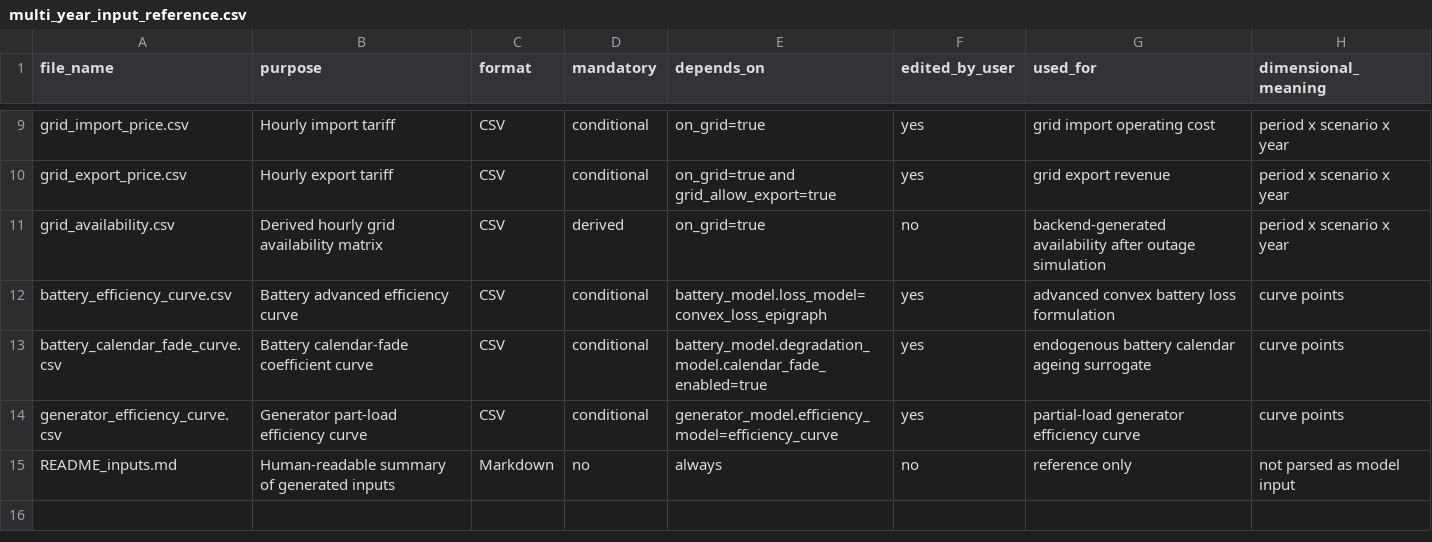
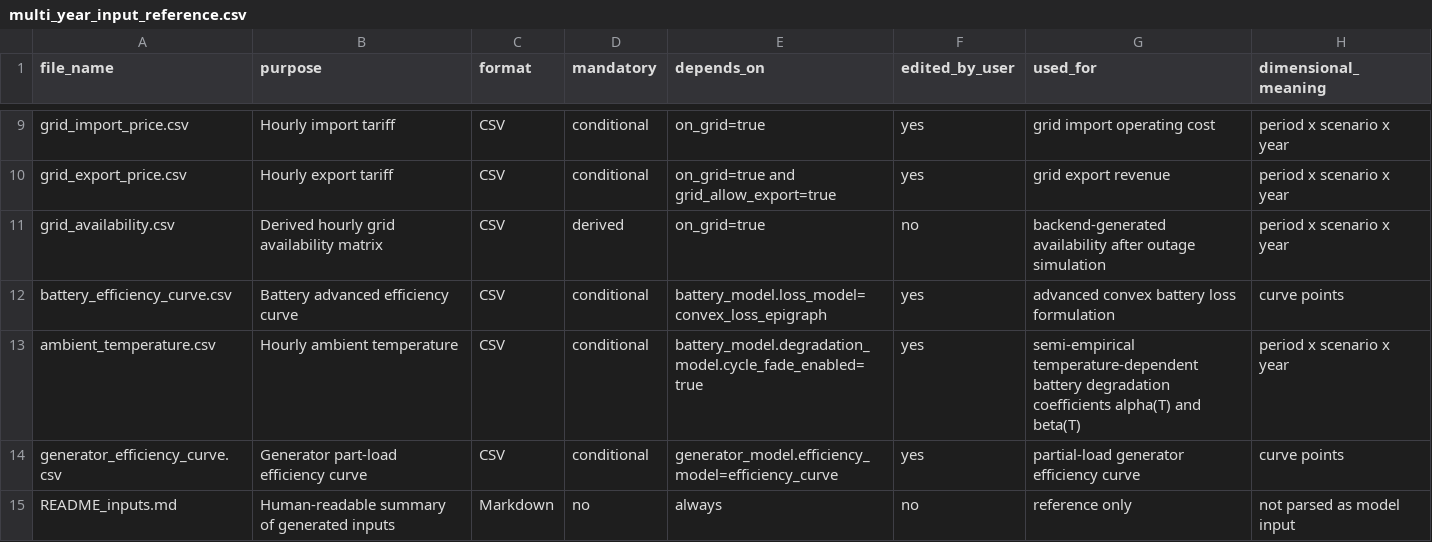
Before and after one commit to MicroGridsPy/MicroGridsPy, a CSV file: docs/tables/multi_year_input_reference.csv, drawn as a sheet; only a part is shown, gaps mark what is left out.

Commit message:
docs updated with battery degradation logic

```diff
--- a/docs/tables/multi_year_input_reference.csv
+++ b/docs/tables/multi_year_input_reference.csv
@@ -12,3 +12,3 @@ grid_availability.csv,Derived hourly grid availability matrix,CSV,derived,on_gri
 battery_efficiency_curve.csv,Battery advanced efficiency curve,CSV,conditional,battery_model.loss_model=convex_loss_epigraph,yes,advanced convex battery loss formulation,curve points
-battery_calendar_fade_curve.csv,Battery calendar-fade coefficient curve,CSV,conditional,battery_model.degradation_model.calendar_fade_enabled=true,yes,endogenous battery calendar ageing surrogate,curve points
+ambient_temperature.csv,Hourly ambient temperature,CSV,conditional,battery_model.degradation_model.cycle_fade_enabled=true,yes,semi-empirical temperature-dependent battery degradation coefficients alpha(T) and beta(T),period x scenario x year
 generator_efficiency_curve.csv,Generator part-load efficiency curve,CSV,conditional,generator_model.efficiency_model=efficiency_curve,yes,partial-load generator efficiency curve,curve points
```
Also changed, not shown: docs/tables/multi_year_timeseries_reference.csv, 6 other files.
